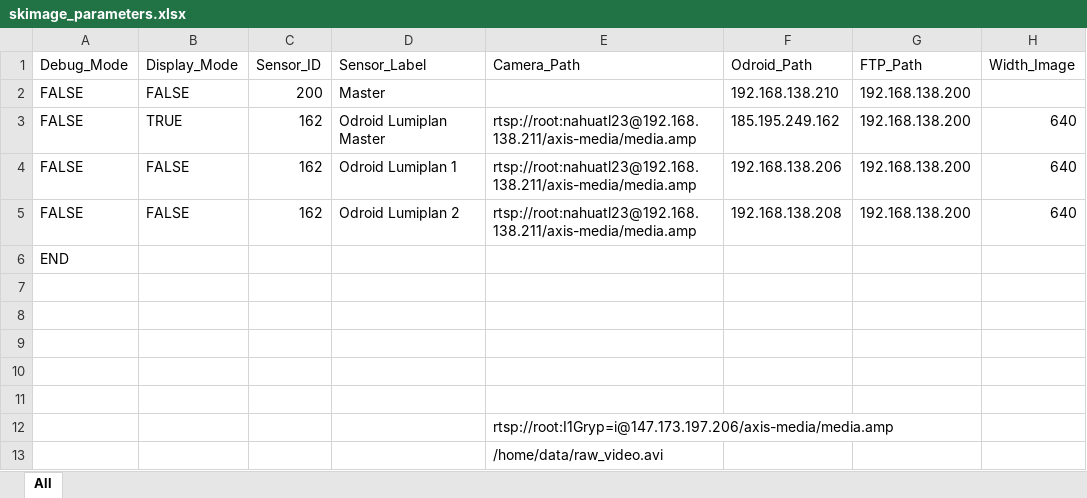
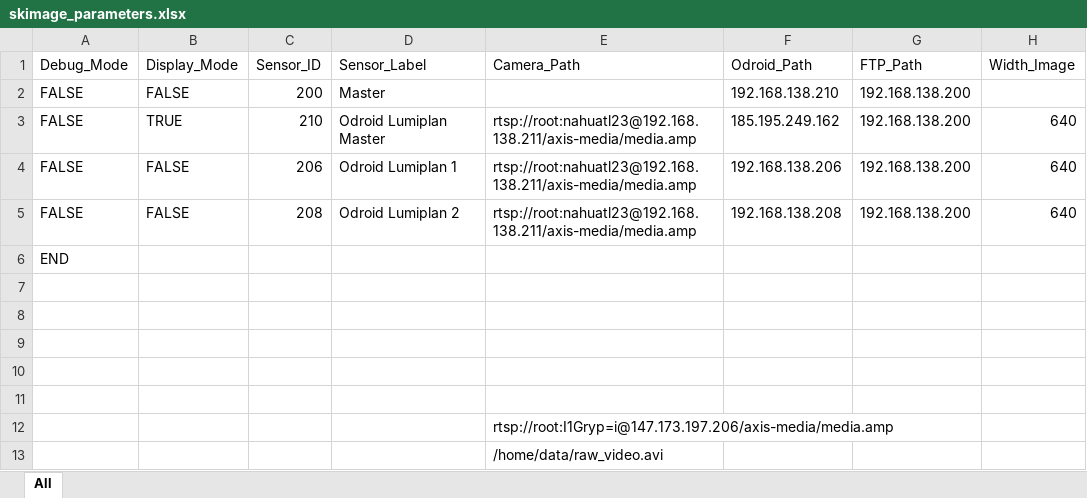
Before and after one commit to A2PhotonicSensors/skimage_edge_production, an Excel workbook: docs/skimage_parameters.xlsx, sheet All, drawn as a sheet; only a part is shown; values as stored, in another font and other column widths than the file's, no borders; the diff names each change by its address in the sheet, - before the commit and + after, or states it on an @@ line.

```diff
--- a/docs/skimage_parameters.xlsx (sheet All)
+++ b/docs/skimage_parameters.xlsx (sheet All)
-C3 (Sensor_ID): 162
+C3 (Sensor_ID): 210
-C4 (Sensor_ID): 162
+C4 (Sensor_ID): 206
-C5 (Sensor_ID): 162
+C5 (Sensor_ID): 208
```
Also changed, not shown: 1 other file.
